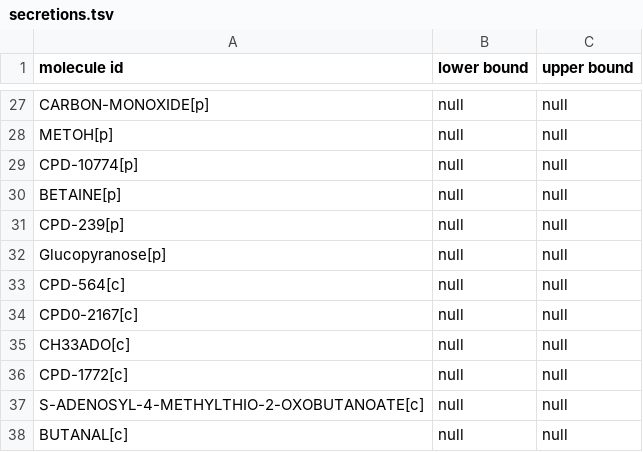
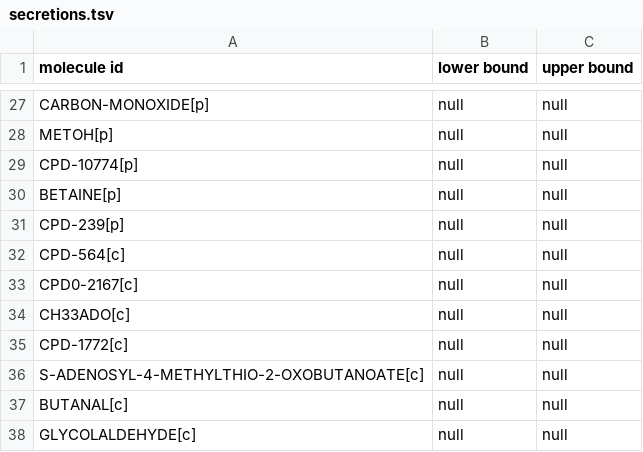
Before and after one commit to CovertLab/WholeCellEcoliRelease, a TSV file: reconstruction/ecoli/flat/secretions.tsv, drawn as a sheet; only a part is shown, gaps mark what is left out; the shorter side is filled out with more unchanged rows; the diff names each change by its address in the sheet, - before the commit and + after, or states it on an @@ line.

Commit message:
removed glucopyranose

```diff
--- a/reconstruction/ecoli/flat/secretions.tsv
+++ b/reconstruction/ecoli/flat/secretions.tsv
-row 32: Glucopyranose[p] | null | null
```
